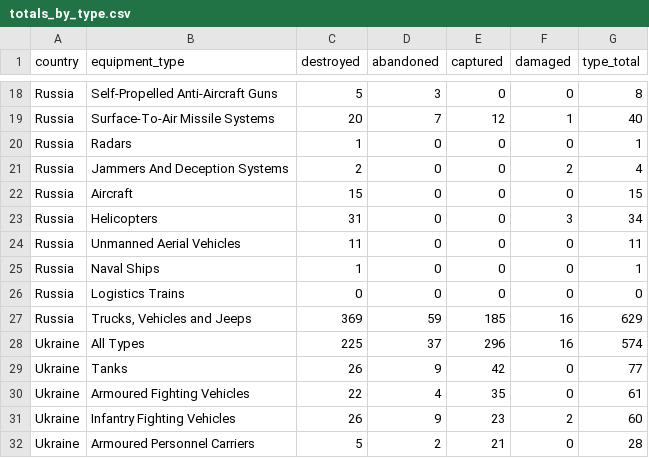
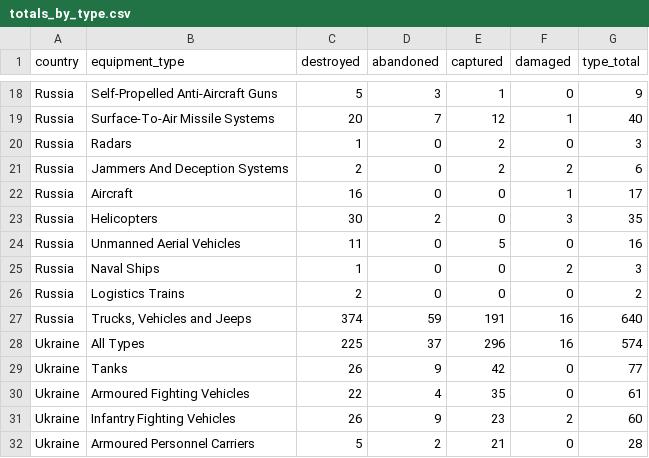
Before and after one commit to DataRozhlas/valka-ztraty, a CSV file: data/totals_by_type.csv, drawn as a sheet; only a part is shown, gaps mark what is left out; the diff covers the shown part only; the diff names each change by its address in the sheet, - before the commit and + after, or states it on an @@ line.

```diff
--- a/data/totals_by_type.csv
+++ b/data/totals_by_type.csv
-E18 (captured): 0
+E18 (captured): 1
-G18 (type_total): 8
+G18 (type_total): 9
-E20:E21 (captured): 0
+E20:E21 (captured): 2
-G20 (type_total): 1
+G20 (type_total): 3
-G21 (type_total): 4
+G21 (type_total): 6
-C22 (destroyed): 15
+C22 (destroyed): 16
-F22 (damaged): 0
+F22 (damaged): 1
-G22 (type_total): 15
+G22 (type_total): 17
-C23 (destroyed): 31
+C23 (destroyed): 30
-D23 (abandoned): 0
+D23 (abandoned): 2
-G23 (type_total): 34
+G23 (type_total): 35
-E24 (captured): 0
+E24 (captured): 5
-G24 (type_total): 11
+G24 (type_total): 16
-F25 (damaged): 0
+F25 (damaged): 2
-G25 (type_total): 1
+G25 (type_total): 3
-C26 (destroyed): 0
+C26 (destroyed): 2
-G26 (type_total): 0
+G26 (type_total): 2
-C27 (destroyed): 369
+C27 (destroyed): 374
-E27 (captured): 185
+E27 (captured): 191
-G27 (type_total): 629
+G27 (type_total): 640
```
Also changed, not shown: 1 removed row and 52 edited cells elsewhere in this file, data/daily_count.csv, data/event_captured.csv, 6 other files.
